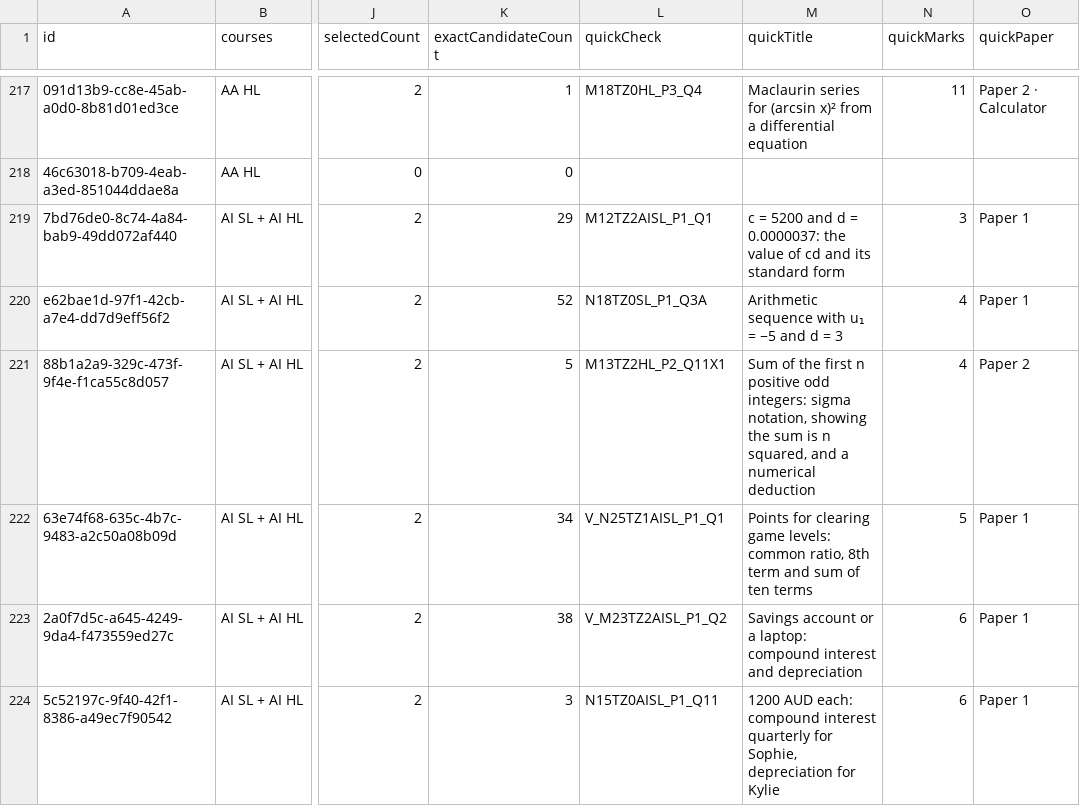
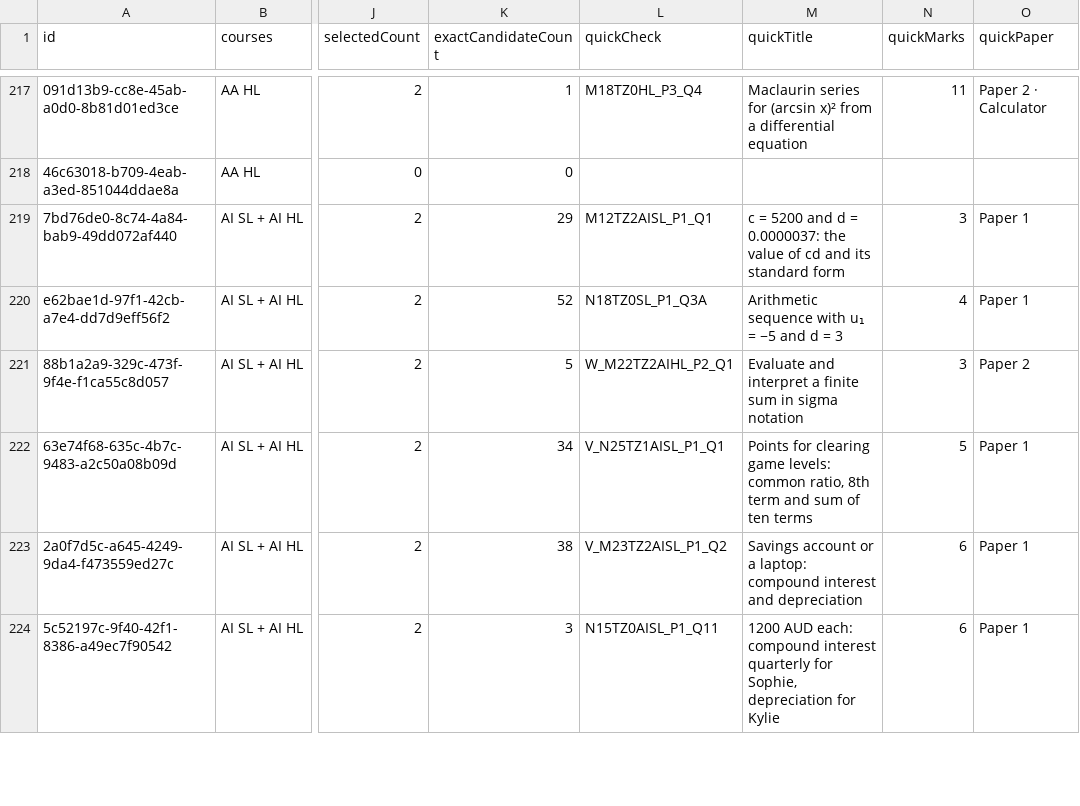
Before and after one commit to robbieflynn/mrflynnib-chatgpt, a CSV file: course-platform-pilot/practice-audit.csv, drawn as a sheet; only a part is shown, gaps mark what is left out; the diff covers the shown part only; the diff names each change by its address in the sheet, - before the commit and + after, or states it on an @@ line.

```diff
--- a/course-platform-pilot/practice-audit.csv
+++ b/course-platform-pilot/practice-audit.csv
-L221 (quickCheck): M13TZ2HL_P2_Q11X1
+L221 (quickCheck): W_M22TZ2AIHL_P2_Q1
-M221 (quickTitle): Sum of the first n positive odd integers: sigma notation, showing the sum is n squared, and a numerical deduction
+M221 (quickTitle): Evaluate and interpret a finite sum in sigma notation
-N221 (quickMarks): 4
+N221 (quickMarks): 3
```
Also changed, not shown: 95 edited cells elsewhere in this file, course-platform-pilot/course-question-review.csv, 6 other files.
